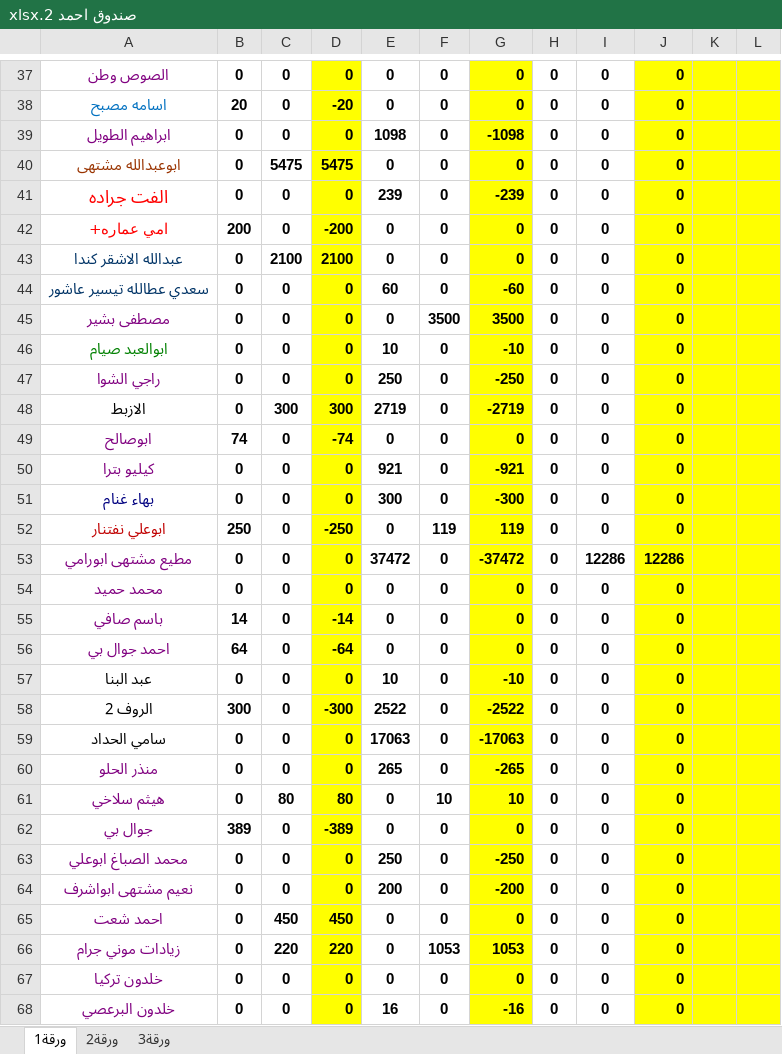
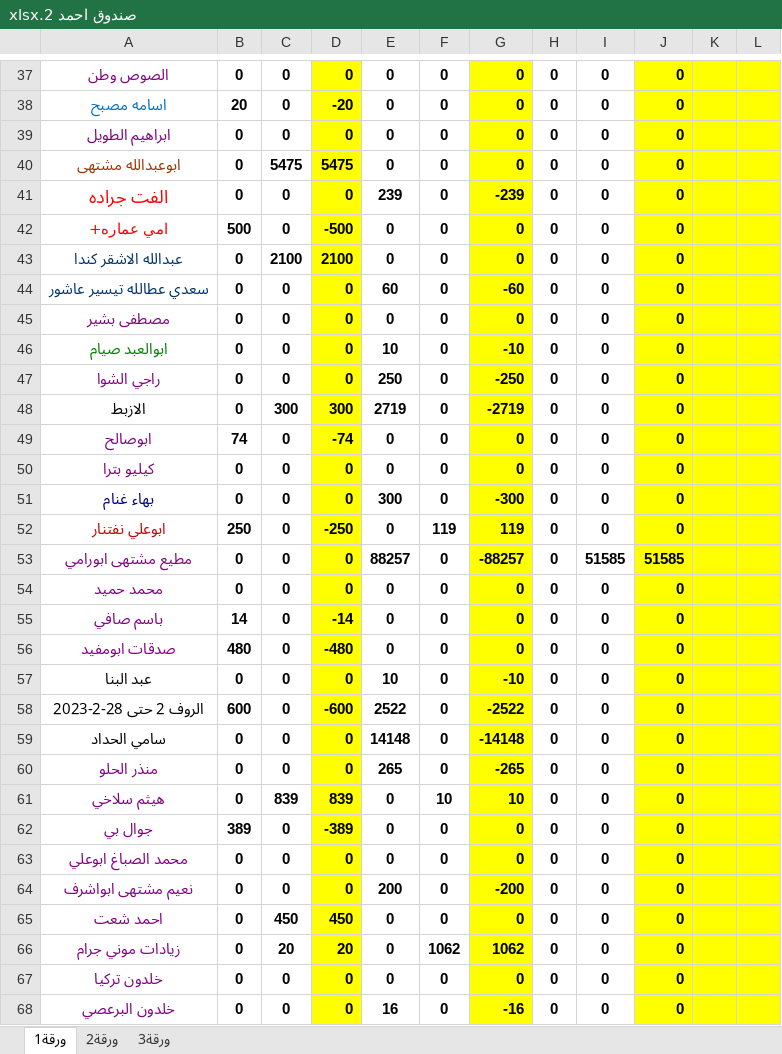
Before and after one commit to palexchange/backend, an Excel workbook: excel/new/صندوق احمد 2.xlsx, sheet ورقة1, drawn as a sheet; only a part is shown, gaps mark what is left out; values as stored, in another font and other column widths than the file's, no borders; the diff covers the shown part only; the diff names each change by its address in the sheet, - before the commit and + after, or states it on an @@ line.

```diff
--- a/excel/new/صندوق احمد 2.xlsx (sheet ورقة1)
+++ b/excel/new/صندوق احمد 2.xlsx (sheet ورقة1)
-E39: 1098
+E39: 0
-G39: -1098
+G39: 0
-B42: 200
+B42: 500
-D42: -200
+D42: -500
-F45: 3500
+F45: 0
-G45: 3500
+G45: 0
-E50: 921
+E50: 0
-G50: -921
+G50: 0
-E53: 37472
+E53: 88257
-G53: -37472
+G53: -88257
-I53: 12286
+I53: 51585
-J53: 12286
+J53: 51585
-A56: احمد جوال بي
+A56: صدقات ابومفيد
-B56: 64
+B56: 480
-D56: -64
+D56: -480
-A58: الروف 2
+A58: الروف 2 حتى 28-2-2023
-B58: 300
+B58: 600
-D58: -300
+D58: -600
-E59: 17063
+E59: 14148
-G59: -17063
+G59: -14148
-C61: 80
+C61: 839
-D61: 80
+D61: 839
-E63: 250
+E63: 0
-G63: -250
+G63: 0
-C66: 220
+C66: 20
-D66: 220
+D66: 20
-F66: 1053
+F66: 1062
-G66: 1053
+G66: 1062
```
Also changed, not shown: 120 edited cells elsewhere in this sheet, sheet ورقة2, excel/ah_parties.xlsx, excel/boxes.xlsx, 5 other files.
